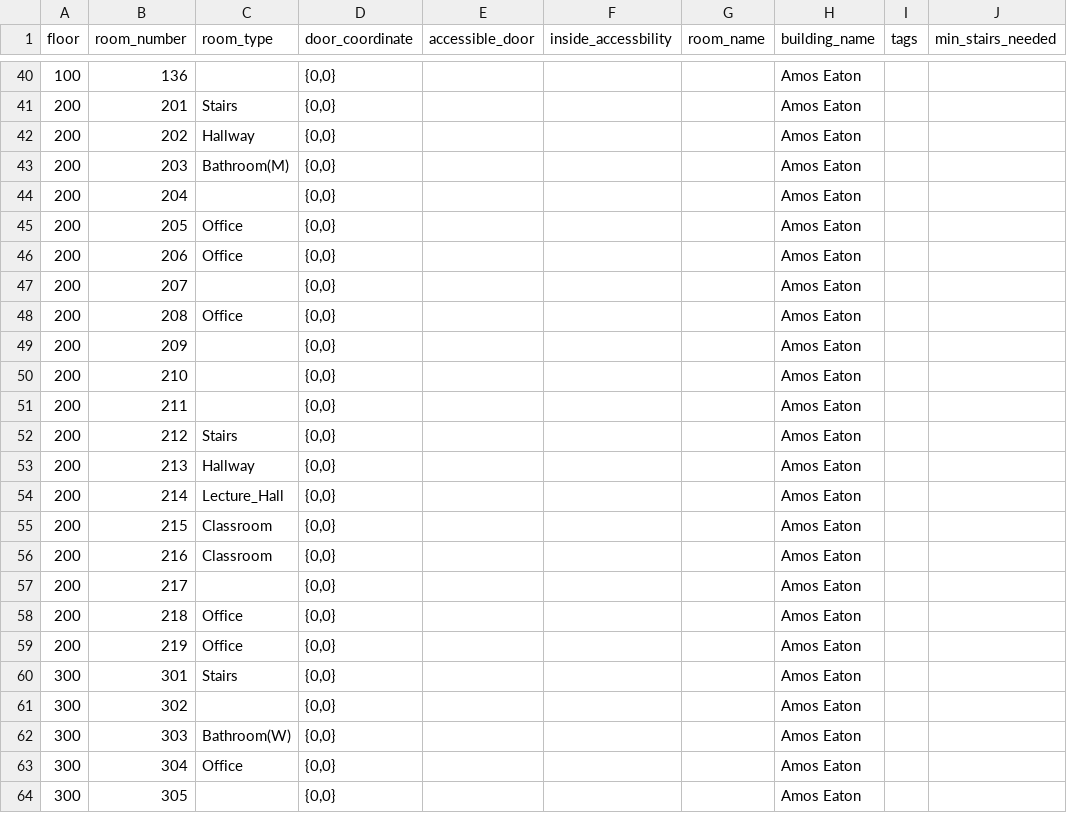
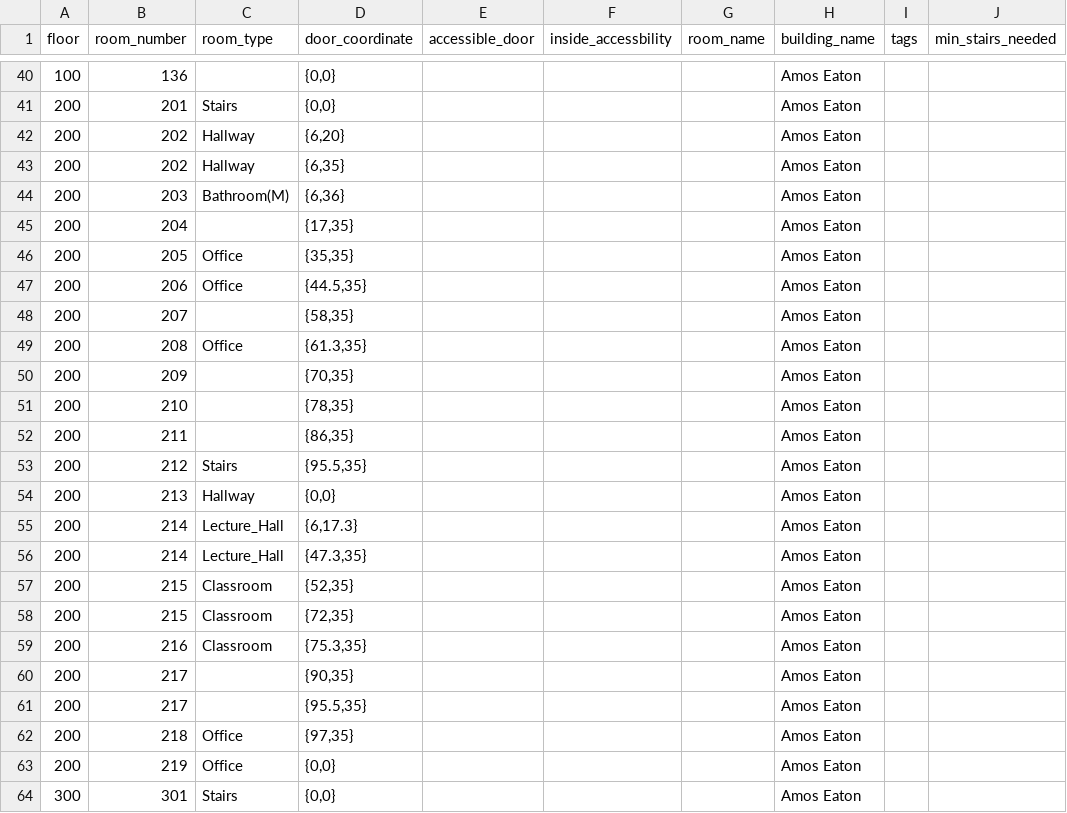
Before and after one commit to Accessible-Routes/Webb-App, a CSV file: Database/RPI Campus as Nodes and Edges - Amos Eaton.csv, drawn as a sheet; only a part is shown, gaps mark what is left out; the shorter side is filled out with more unchanged rows.

Commit message:
Cartesian Mapping of Second floor Amos Eaton
I imposed the floor plan for the second floor of amos eaton onto a cartesian plane.
I used lines for hallways and points for doorways in the hallways. We are not
allowed to post the image of floor plans online, so I also recorded the lines and points
that I marked down. I also inputted this data into the csv file.

```diff
--- a/Database/RPI Campus as Nodes and Edges - Amos Eaton.csv
+++ b/Database/RPI Campus as Nodes and Edges - Amos Eaton.csv
@@ -41,19 +41,23 @@ floor,room_number,room_type,door_coordinate,accessible_door,inside_accessbility,
 200,201,Stairs,"{0,0}",,,,Amos Eaton,,
-200,202,Hallway,"{0,0}",,,,Amos Eaton,,
-200,203,Bathroom(M),"{0,0}",,,,Amos Eaton,,
-200,204,,"{0,0}",,,,Amos Eaton,,
-200,205,Office,"{0,0}",,,,Amos Eaton,,
-200,206,Office,"{0,0}",,,,Amos Eaton,,
-200,207,,"{0,0}",,,,Amos Eaton,,
-200,208,Office,"{0,0}",,,,Amos Eaton,,
-200,209,,"{0,0}",,,,Amos Eaton,,
-200,210,,"{0,0}",,,,Amos Eaton,,
-200,211,,"{0,0}",,,,Amos Eaton,,
-200,212,Stairs,"{0,0}",,,,Amos Eaton,,
+200,202,Hallway,"{6,20}",,,,Amos Eaton,,
+200,202,Hallway,"{6,35}",,,,Amos Eaton,,
+200,203,Bathroom(M),"{6,36}",,,,Amos Eaton,,
+200,204,,"{17,35}",,,,Amos Eaton,,
+200,205,Office,"{35,35}",,,,Amos Eaton,,
+200,206,Office,"{44.5,35}",,,,Amos Eaton,,
+200,207,,"{58,35}",,,,Amos Eaton,,
+200,208,Office,"{61.3,35}",,,,Amos Eaton,,
+200,209,,"{70,35}",,,,Amos Eaton,,
+200,210,,"{78,35}",,,,Amos Eaton,,
+200,211,,"{86,35}",,,,Amos Eaton,,
+200,212,Stairs,"{95.5,35}",,,,Amos Eaton,,
 200,213,Hallway,"{0,0}",,,,Amos Eaton,,
-200,214,Lecture_Hall,"{0,0}",,,,Amos Eaton,,
-200,215,Classroom,"{0,0}",,,,Amos Eaton,,
-200,216,Classroom,"{0,0}",,,,Amos Eaton,,
-200,217,,"{0,0}",,,,Amos Eaton,,
-200,218,Office,"{0,0}",,,,Amos Eaton,,
+200,214,Lecture_Hall,"{6,17.3}",,,,Amos Eaton,,
+200,214,Lecture_Hall,"{47.3,35}",,,,Amos Eaton,,
+200,215,Classroom,"{52,35}",,,,Amos Eaton,,
+200,215,Classroom,"{72,35}",,,,Amos Eaton,,
+200,216,Classroom,"{75.3,35}",,,,Amos Eaton,,
+200,217,,"{90,35}",,,,Amos Eaton,,
+200,217,,"{95.5,35}",,,,Amos Eaton,,
+200,218,Office,"{97,35}",,,,Amos Eaton,,
 200,219,Office,"{0,0}",,,,Amos Eaton,,
```
Also changed, not shown: 1 other file.
